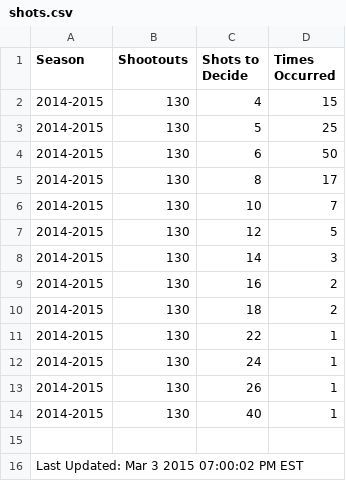
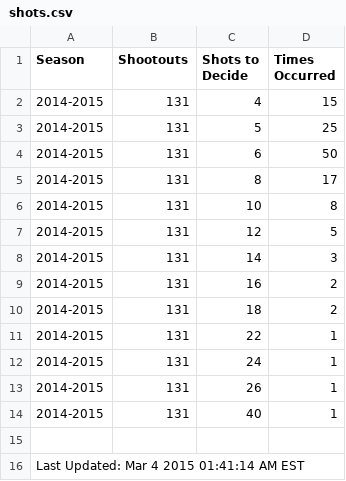
Before and after one commit to pyreking/Shootout, a CSV file: shots/shots.csv, drawn as a sheet.

```diff
--- a/shots/shots.csv
+++ b/shots/shots.csv
@@ -1,16 +1,16 @@
 Season,Shootouts,Shots to Decide,Times Occurred
-2014-2015,130,4,15
-2014-2015,130,5,25
-2014-2015,130,6,50
-2014-2015,130,8,17
-2014-2015,130,10,7
-2014-2015,130,12,5
-2014-2015,130,14,3
-2014-2015,130,16,2
-2014-2015,130,18,2
-2014-2015,130,22,1
-2014-2015,130,24,1
-2014-2015,130,26,1
-2014-2015,130,40,1
+2014-2015,131,4,15
+2014-2015,131,5,25
+2014-2015,131,6,50
+2014-2015,131,8,17
+2014-2015,131,10,8
+2014-2015,131,12,5
+2014-2015,131,14,3
+2014-2015,131,16,2
+2014-2015,131,18,2
+2014-2015,131,22,1
+2014-2015,131,24,1
+2014-2015,131,26,1
+2014-2015,131,40,1
 
-Last Updated: Mar 3 2015 07:00:02 PM EST
+Last Updated: Mar 4 2015 01:41:14 AM EST
```
Also changed, not shown: summary/change_log.csv, summary/current.csv, 5 other files.
